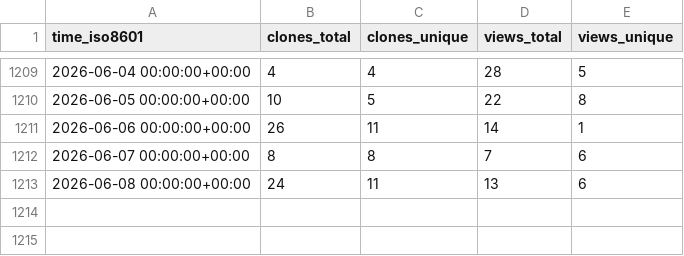
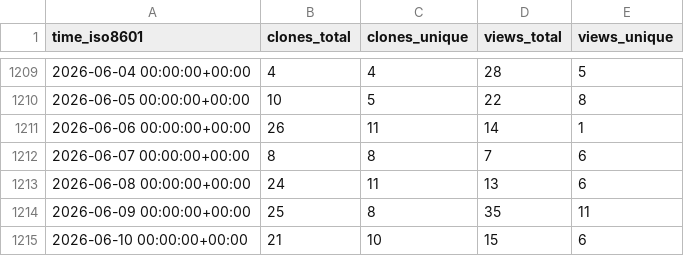
Before and after one commit to spatialmodel/inmap, a CSV file: spatialmodel/inmap/ghrs-data/views_clones_aggregate.csv, drawn as a sheet; only a part is shown, gaps mark what is left out; the diff names each change by its address in the sheet, - before the commit and + after, or states it on an @@ line.

```diff
--- a/spatialmodel/inmap/ghrs-data/views_clones_aggregate.csv
+++ b/spatialmodel/inmap/ghrs-data/views_clones_aggregate.csv
+row 1214: 2026-06-09 00:00:00+00:00 | 25 | 8 | 35 | 11
+row 1215: 2026-06-10 00:00:00+00:00 | 21 | 10 | 15 | 6
```
Also changed, not shown: 1 other file.
